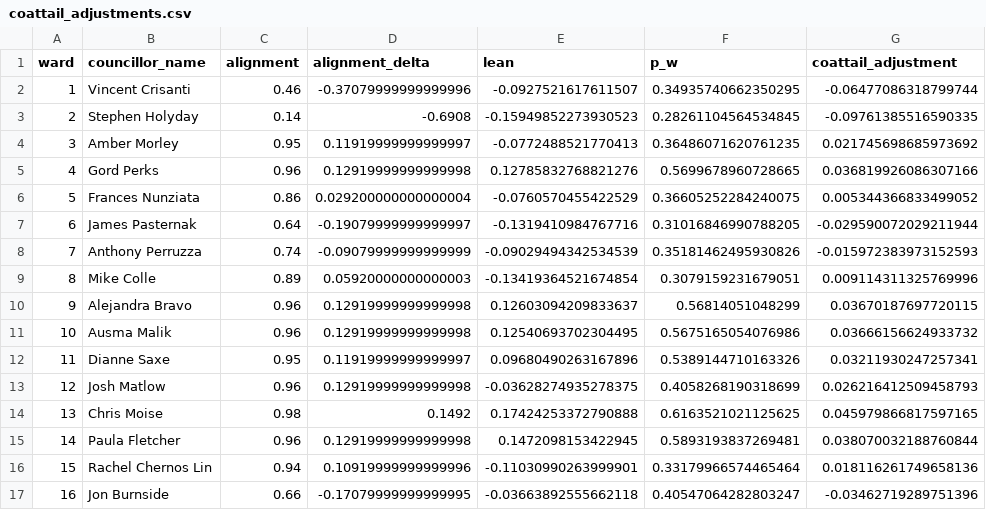
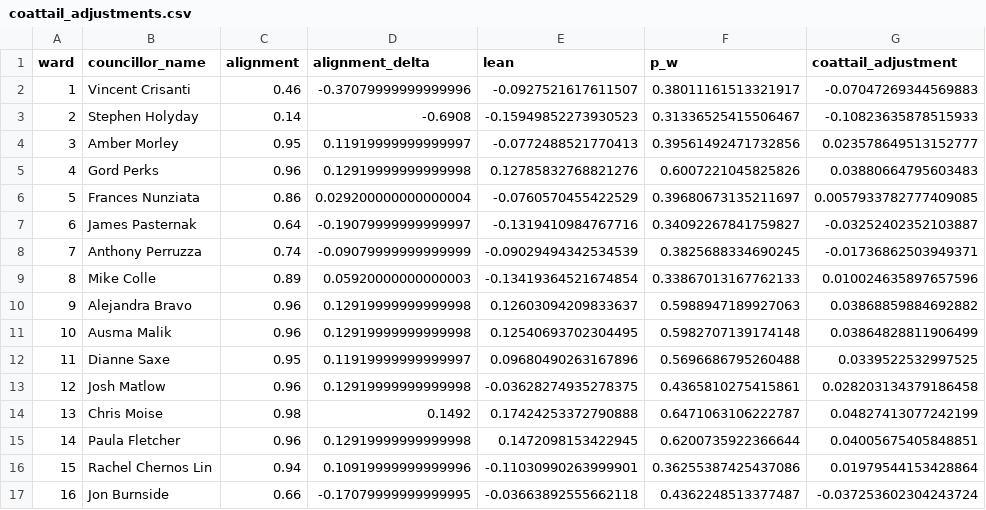
Before and after one commit to alexwolson/toronto-election-poll-tracker-data, a CSV file: data/processed/coattail_adjustments.csv, drawn as a sheet; only a part is shown; the diff covers the shown part only.

```diff
--- a/data/processed/coattail_adjustments.csv
+++ b/data/processed/coattail_adjustments.csv
@@ -1,17 +1,17 @@
 ward,councillor_name,alignment,alignment_delta,lean,p_w,coattail_adjustment
-1,Vincent Crisanti,0.46,-0.37079999999999996,-0.0927521617611507,0.34935740662350295,-0.06477086318799744
-2,Stephen Holyday,0.14,-0.6908,-0.15949852273930523,0.28261104564534845,-0.09761385516590335
-3,Amber Morley,0.95,0.11919999999999997,-0.0772488521770413,0.36486071620761235,0.021745698685973692
-4,Gord Perks,0.96,0.12919999999999998,0.12785832768821276,0.5699678960728665,0.036819926086307166
-5,Frances Nunziata,0.86,0.029200000000000004,-0.0760570455422529,0.36605252284240075,0.005344366833499052
-6,James Pasternak,0.64,-0.19079999999999997,-0.1319410984767716,0.31016846990788205,-0.029590072029211944
-7,Anthony Perruzza,0.74,-0.09079999999999999,-0.09029494342534539,0.35181462495930826,-0.015972383973152593
-8,Mike Colle,0.89,0.05920000000000003,-0.13419364521674854,0.3079159231679051,0.009114311325769996
-9,Alejandra Bravo,0.96,0.12919999999999998,0.12603094209833637,0.56814051048299,0.03670187697720115
-10,Ausma Malik,0.96,0.12919999999999998,0.12540693702304495,0.5675165054076986,0.03666156624933732
-11,Dianne Saxe,0.95,0.11919999999999997,0.09680490263167896,0.5389144710163326,0.03211930247257341
-12,Josh Matlow,0.96,0.12919999999999998,-0.03628274935278375,0.4058268190318699,0.026216412509458793
-13,Chris Moise,0.98,0.1492,0.17424253372790888,0.6163521021125625,0.045979866817597165
-14,Paula Fletcher,0.96,0.12919999999999998,0.1472098153422945,0.5893193837269481,0.038070032188760844
-15,Rachel Chernos Lin,0.94,0.10919999999999996,-0.11030990263999901,0.33179966574465464,0.018116261749658136
-16,Jon Burnside,0.66,-0.17079999999999995,-0.03663892555662118,0.40547064282803247,-0.03462719289751396
+1,Vincent Crisanti,0.46,-0.37079999999999996,-0.0927521617611507,0.38011161513321917,-0.07047269344569883
+2,Stephen Holyday,0.14,-0.6908,-0.15949852273930523,0.31336525415506467,-0.10823635878515933
+3,Amber Morley,0.95,0.11919999999999997,-0.0772488521770413,0.39561492471732856,0.023578649513152777
+4,Gord Perks,0.96,0.12919999999999998,0.12785832768821276,0.6007221045825826,0.03880664795603483
+5,Frances Nunziata,0.86,0.029200000000000004,-0.0760570455422529,0.39680673135211697,0.0057933782777409085
+6,James Pasternak,0.64,-0.19079999999999997,-0.1319410984767716,0.34092267841759827,-0.03252402352103887
+7,Anthony Perruzza,0.74,-0.09079999999999999,-0.09029494342534539,0.3825688334690245,-0.01736862503949371
+8,Mike Colle,0.89,0.05920000000000003,-0.13419364521674854,0.33867013167762133,0.010024635897657596
+9,Alejandra Bravo,0.96,0.12919999999999998,0.12603094209833637,0.5988947189927063,0.03868859884692882
+10,Ausma Malik,0.96,0.12919999999999998,0.12540693702304495,0.5982707139174148,0.03864828811906499
+11,Dianne Saxe,0.95,0.11919999999999997,0.09680490263167896,0.5696686795260488,0.0339522532997525
+12,Josh Matlow,0.96,0.12919999999999998,-0.03628274935278375,0.4365810275415861,0.028203134379186458
+13,Chris Moise,0.98,0.1492,0.17424253372790888,0.6471063106222787,0.04827413077242199
+14,Paula Fletcher,0.96,0.12919999999999998,0.1472098153422945,0.6200735922366644,0.04005675405848851
+15,Rachel Chernos Lin,0.94,0.10919999999999996,-0.11030990263999901,0.36255387425437086,0.01979544153428864
+16,Jon Burnside,0.66,-0.17079999999999995,-0.03663892555662118,0.4362248513377487,-0.037253602304243724
```
Also changed, not shown: 18 edited cells elsewhere in this file, data/processed/approval_ratings.csv, data/processed/challengers.csv, 23 other files.
